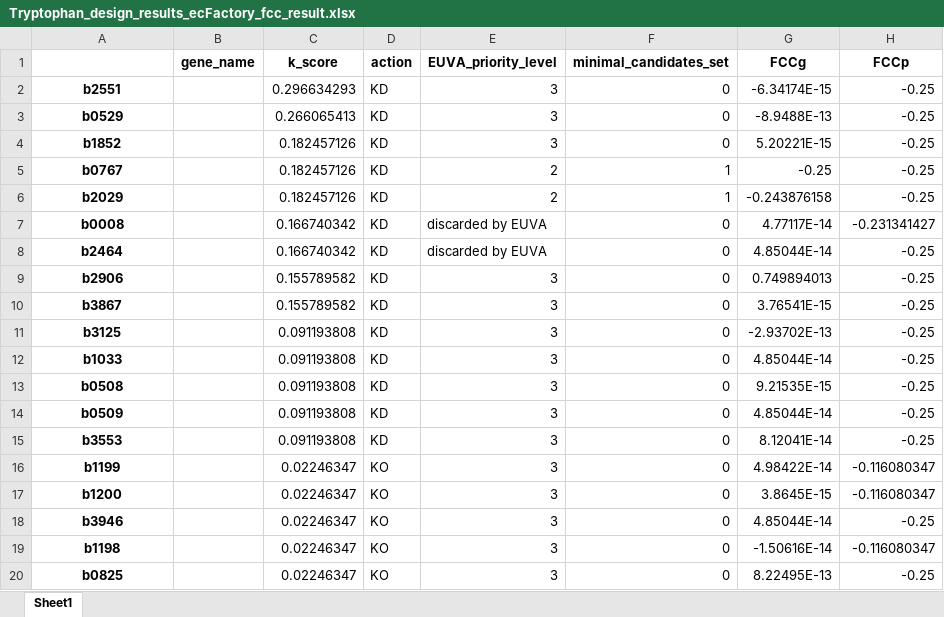
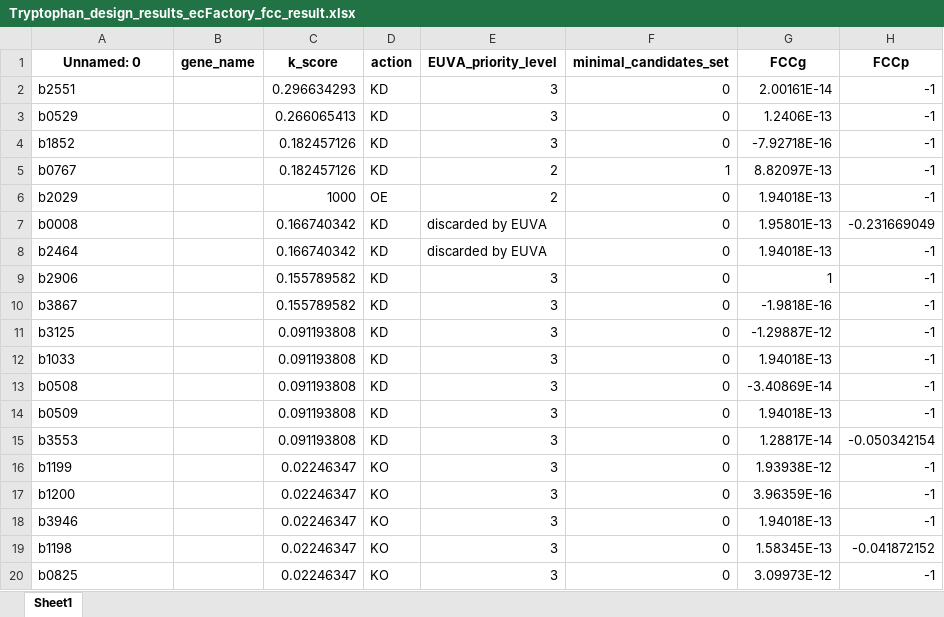
Before and after one commit to hongzhonglu/strainOptimizer, an Excel workbook: examples/results/Tryptophan_design_results_ecFactory_fcc_result.xlsx, sheet Sheet1, drawn as a sheet; values as stored, in another font and other column widths than the file's, no borders; the diff names each change by its address in the sheet, - before the commit and + after, or states it on an @@ line.

```diff
--- a/examples/results/Tryptophan_design_results_ecFactory_fcc_result.xlsx (sheet Sheet1)
+++ b/examples/results/Tryptophan_design_results_ecFactory_fcc_result.xlsx (sheet Sheet1)
-A1: (empty)
+A1: Unnamed: 0
@@ A2:A20 bold: on → off, alignment: center → left @@
-G2 (FCCg): -6.34174E-15
+G2 (FCCg): 2.00161E-14
-H2:H6 (FCCp): -0.25
+H2:H6 (FCCp): -1
-G3 (FCCg): -8.9488E-13
+G3 (FCCg): 1.2406E-13
-G4 (FCCg): 5.20221E-15
+G4 (FCCg): -7.92718E-16
-G5 (FCCg): -0.25
+G5 (FCCg): 8.82097E-13
-C6 (k_score): 0.182457126
+C6 (k_score): 1000
-D6 (action): KD
+D6 (action): OE
-F6 (minimal_candidates_set): 1
+F6 (minimal_candidates_set): 0
-G6 (FCCg): -0.243876158
+G6 (FCCg): 1.94018E-13
-G7 (FCCg): 4.77117E-14
+G7 (FCCg): 1.95801E-13
-H7 (FCCp): -0.231341427
+H7 (FCCp): -0.231669049
-G8 (FCCg): 4.85044E-14
+G8 (FCCg): 1.94018E-13
-H8:H14 (FCCp): -0.25
+H8:H14 (FCCp): -1
-G9 (FCCg): 0.749894013
+G9 (FCCg): 1
-G10 (FCCg): 3.76541E-15
+G10 (FCCg): -1.9818E-16
-G11 (FCCg): -2.93702E-13
+G11 (FCCg): -1.29887E-12
-G12 (FCCg): 4.85044E-14
+G12 (FCCg): 1.94018E-13
-G13 (FCCg): 9.21535E-15
+G13 (FCCg): -3.40869E-14
-G14 (FCCg): 4.85044E-14
+G14 (FCCg): 1.94018E-13
-G15 (FCCg): 8.12041E-14
+G15 (FCCg): 1.28817E-14
-H15 (FCCp): -0.25
+H15 (FCCp): -0.050342154
-G16 (FCCg): 4.98422E-14
+G16 (FCCg): 1.93938E-12
-H16:H17 (FCCp): -0.116080347
+H16:H17 (FCCp): -1
-G17 (FCCg): 3.8645E-15
+G17 (FCCg): 3.96359E-16
-G18 (FCCg): 4.85044E-14
+G18 (FCCg): 1.94018E-13
-H18 (FCCp): -0.25
+H18 (FCCp): -1
-G19 (FCCg): -1.50616E-14
+G19 (FCCg): 1.58345E-13
-H19 (FCCp): -0.116080347
+H19 (FCCp): -0.041872152
-G20 (FCCg): 8.22495E-13
+G20 (FCCg): 3.09973E-12
-H20 (FCCp): -0.25
+H20 (FCCp): -1
```
Also changed, not shown: examples/results/Tryptophan_design_results_ecFactory_combined_result.xlsx, examples/results/Tryptophan_design_results_ecFactory_level_1_result.xlsx, 6 other files.
